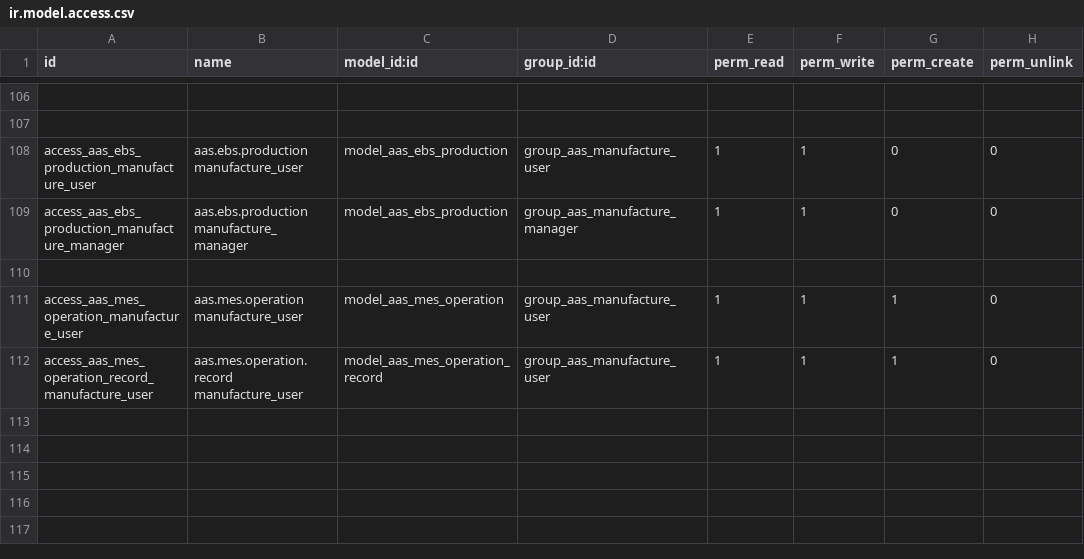
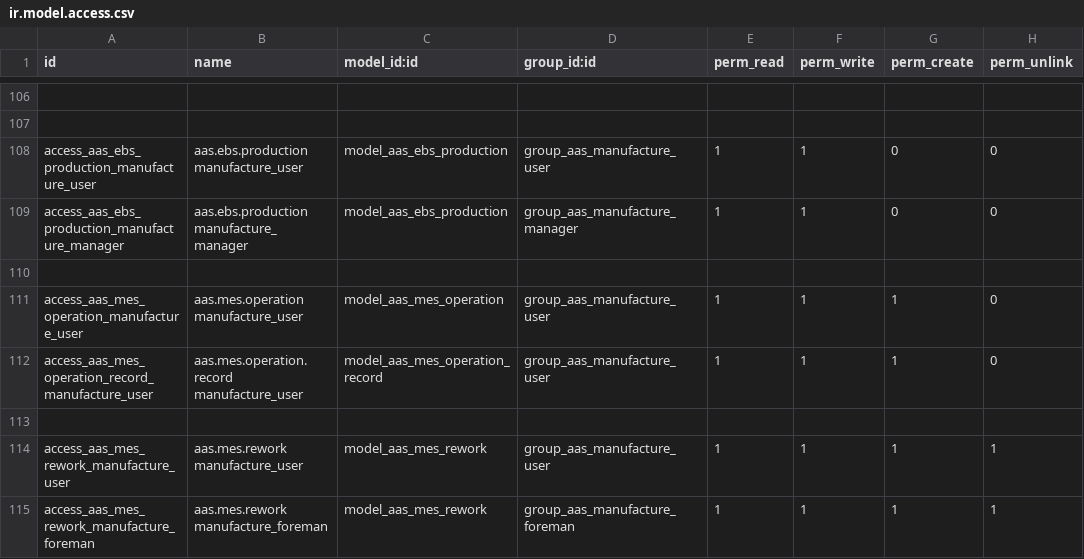
Before and after one commit to westlyou/aasnd, a CSV file: aaschina/aas_mes/security/ir.model.access.csv, drawn as a sheet; only a part is shown, gaps mark what is left out; the diff names each change by its address in the sheet, - before the commit and + after, or states it on an @@ line.

Commit message:
add rework

```diff
--- a/aaschina/aas_mes/security/ir.model.access.csv
+++ b/aaschina/aas_mes/security/ir.model.access.csv
+row 113: (empty)
+row 114: access_aas_mes_rework_manufacture_user | aas.mes.rework manufacture_user | model_aas_mes_rework | group_aas_manufacture_user | 1 | 1 | 1 | 1
+row 115: access_aas_mes_rework_manufacture_foreman | aas.mes.rework manufacture_foreman | model_aas_mes_rework | group_aas_manufacture_foreman | 1 | 1 | 1 | 1
```
Also changed, not shown: 4 other files.
